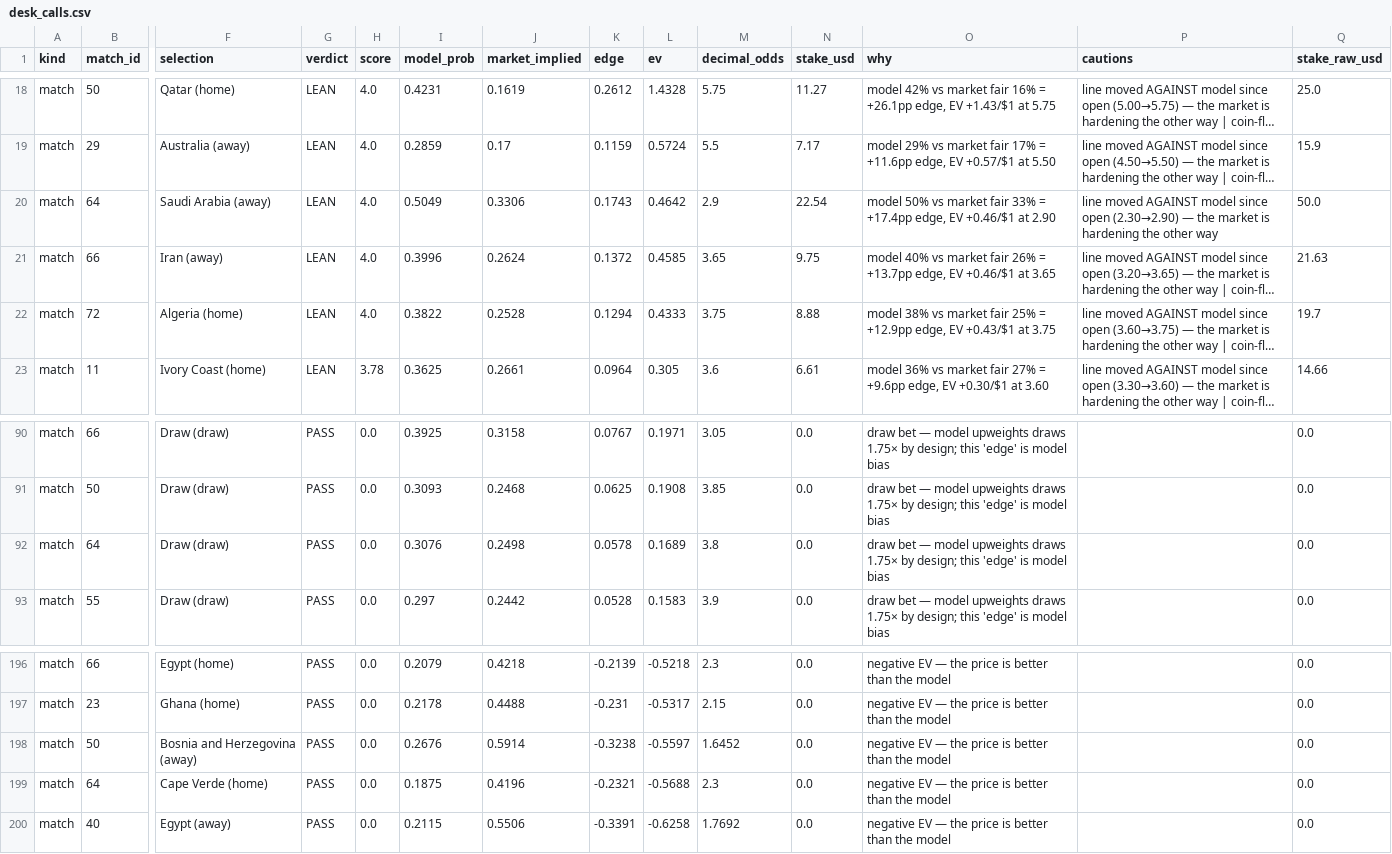
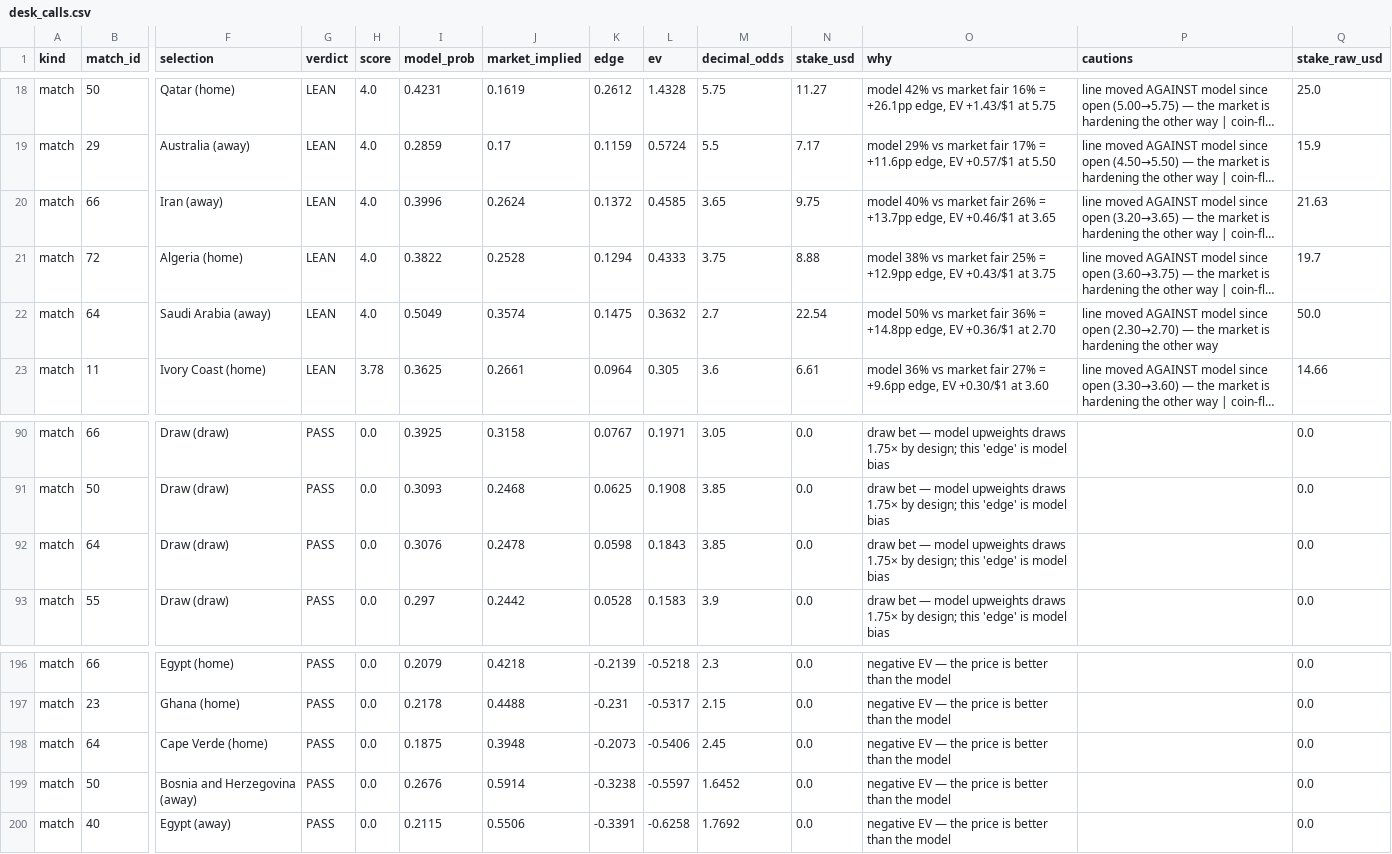
Before and after one commit to AndSoItRises/World-Cup-2026-, a CSV file: data/processed/desk_calls.csv, drawn as a sheet; only a part is shown, gaps mark what is left out; long unchanged cells end in …; removed rows and columns are numbered as before the commit, all else as after; rows hold the shown columns only; the diff names each change by its address in the sheet, - before the commit and + after, or states it on an @@ line.

```diff
--- a/data/processed/desk_calls.csv
+++ b/data/processed/desk_calls.csv
-row 20: match | 64 | Saudi Arabia (away) | LEAN | 4.0 | 0.5049 | 0.3306 | 0.1743 | 0.4642 | 2.9 | 22.54 | model 50% vs market fair 33% = +17.4pp edge, EV +0.46/$1 at 2.90 | line moved AGAINST model since open (2.30→2.90) — the market is hardening the other way | 50.0
+row 22: match | 64 | Saudi Arabia (away) | LEAN | 4.0 | 0.5049 | 0.3574 | 0.1475 | 0.3632 | 2.7 | 22.54 | model 50% vs market fair 36% = +14.8pp edge, EV +0.36/$1 at 2.70 | line moved AGAINST model since open (2.30→2.70) — the market is hardening the other way | 50.0
-J92 (market_implied): 0.2498
+J92 (market_implied): 0.2478
-K92 (edge): 0.0578
+K92 (edge): 0.0598
-L92 (ev): 0.1689
+L92 (ev): 0.1843
-M92 (decimal_odds): 3.8
+M92 (decimal_odds): 3.85
+row 198: match | 64 | Cape Verde (home) | PASS | 0.0 | 0.1875 | 0.3948 | -0.2073 | -0.5406 | 2.45 | 0.0 | negative EV — the price is better than the model |  | 0.0
-row 199: match | 64 | Cape Verde (home) | PASS | 0.0 | 0.1875 | 0.4196 | -0.2321 | -0.5688 | 2.3 | 0.0 | negative EV — the price is better than the model |  | 0.0
```
Also changed, not shown: data/processed/arb_scan.csv, data/processed/clv_report.csv, 3 other files.
